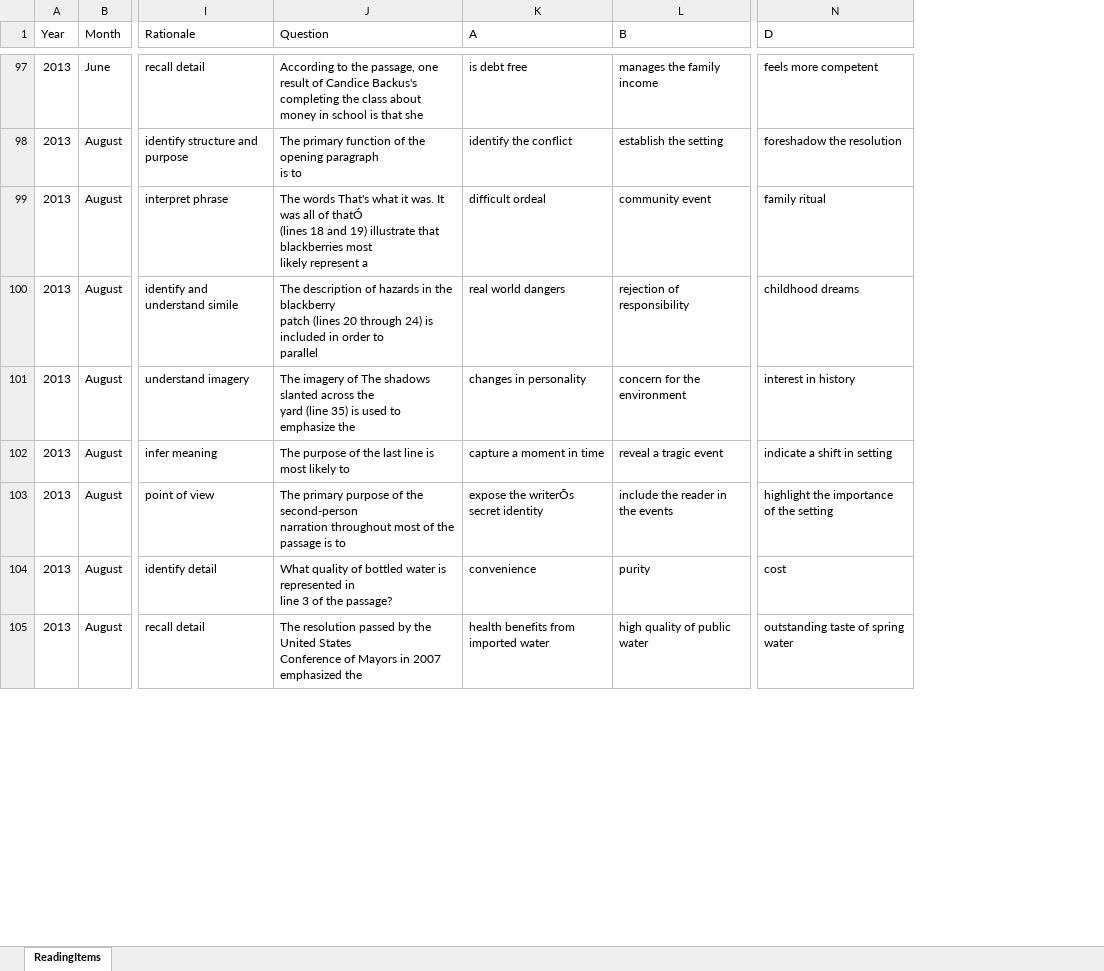
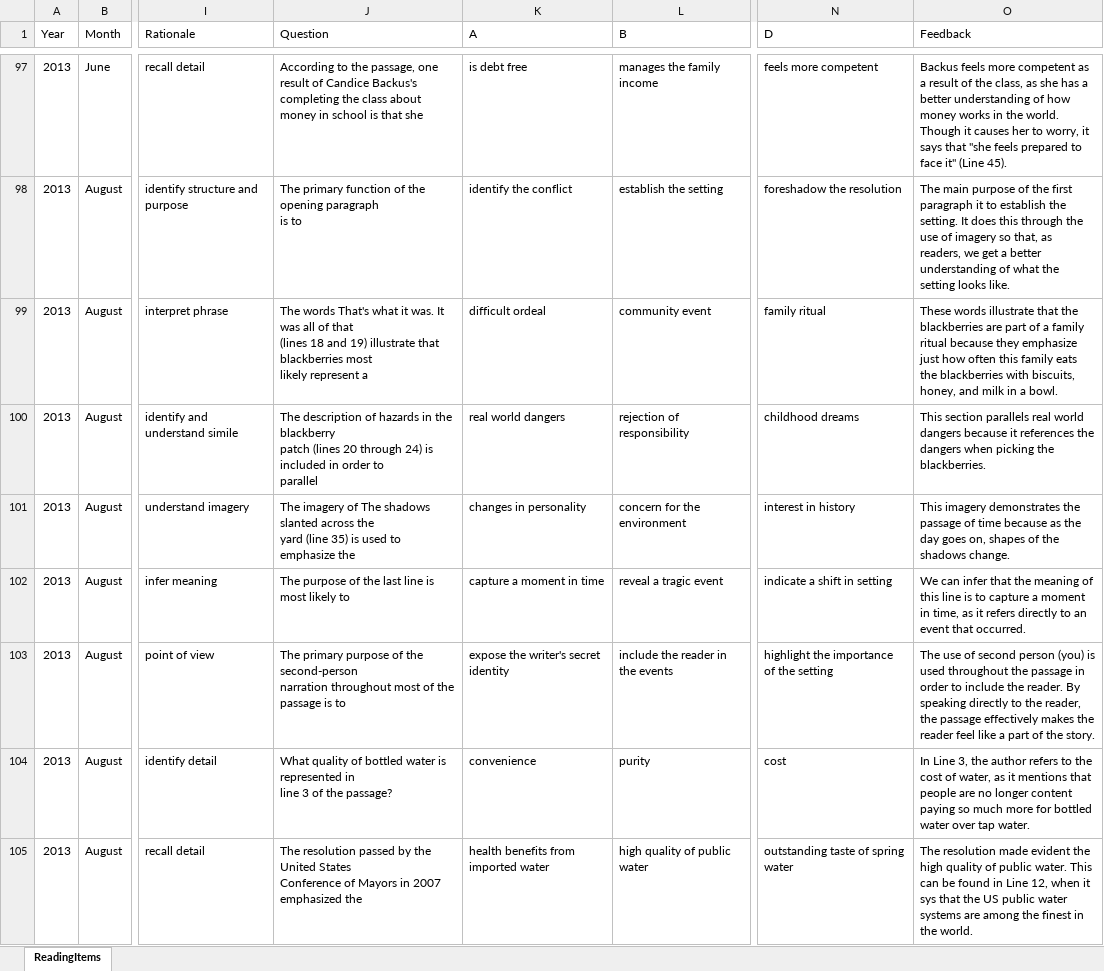
Before and after one commit to DianaAkhmedjanova/DAACS-Website, an Excel workbook: assessments/reading/ReadingItems.xlsx, sheet ReadingItems, drawn as a sheet; only a part is shown, gaps mark what is left out; values as stored, in another font and other column widths than the file's, no borders; ↵ is a line break in a cell; the diff covers the shown part only; the diff names each change by its address in the sheet, - before the commit and + after, or states it on an @@ line.

Commit message:
Updated reading assmt with feedback

```diff
--- a/assessments/reading/ReadingItems.xlsx (sheet ReadingItems)
+++ b/assessments/reading/ReadingItems.xlsx (sheet ReadingItems)
+column O (Feedback), rows 97-105: Backus feels more competent as a result of the class, as she has a better understanding of how money works in the world. Though it causes her to worry, it says that "she feels prepared to face it" (Line 45). | The main purpose of the first paragraph it to establish the setting. It does this through the use of imagery so that, as readers, we get a better understanding of what the setting looks like. | These words illustrate that the blackberries are part of a family ritual because they emphasize just how often this family eats the blackberries with biscuits, honey, and milk in a bowl. | This section parallels real world dangers because it references the dangers when picking the blackberries. | This imagery demonstrates the passage of time because as the day goes on, shapes of the shadows change. | We can infer that the meaning of this line is to capture a moment in time, as it refers directly to an event that occurred. | The use of second person (you) is used throughout the passage in order to include the reader. By speaking directly to the reader, the passage effectively makes the reader feel like a part of the story. | In Line 3, the author refers to the cost of water, as it mentions that people are no longer content paying so much more for bottled water over tap water. | The resolution made evident the high quality of public water. This can be found in Line 12, when it sys that the US public water systems are among the finest in the world.
-J99 (Question): …all of thatÓ ↵ (lines 18…
+J99 (Question): …all of that ↵ (lines 18…
-K103 (A): expose the writerÕs secret identity
+K103 (A): expose the writer's secret identity
```
Also changed, not shown: 19 edited cells elsewhere in this sheet, 5 other files.
